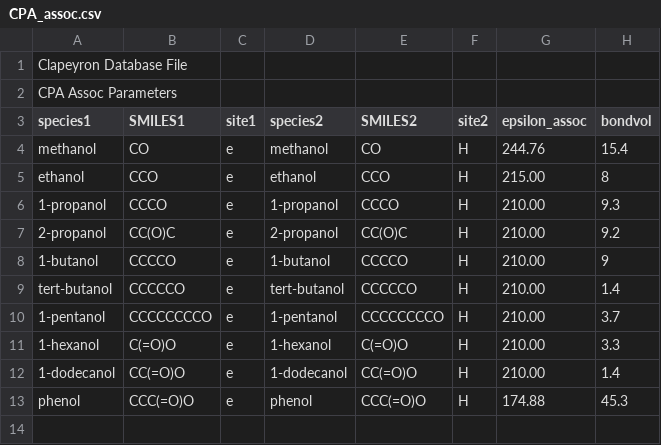
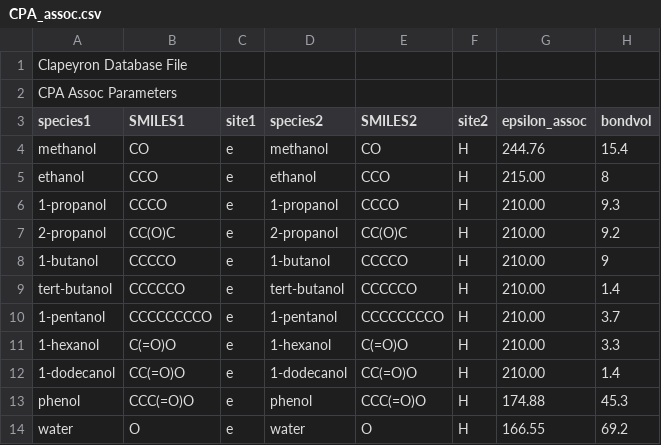
Before and after one commit to ClapeyronThermo/Clapeyron.jl, a CSV file: database/SAFT/CPA/CPA_assoc.csv, drawn as a sheet; the diff names each change by its address in the sheet, - before the commit and + after, or states it on an @@ line.

```diff
--- a/database/SAFT/CPA/CPA_assoc.csv
+++ b/database/SAFT/CPA/CPA_assoc.csv
+row 14: water | O | e | water | O | H | 166.55 | 69.2
```
Also changed, not shown: database/SAFT/CPA/CPA_like.csv.
